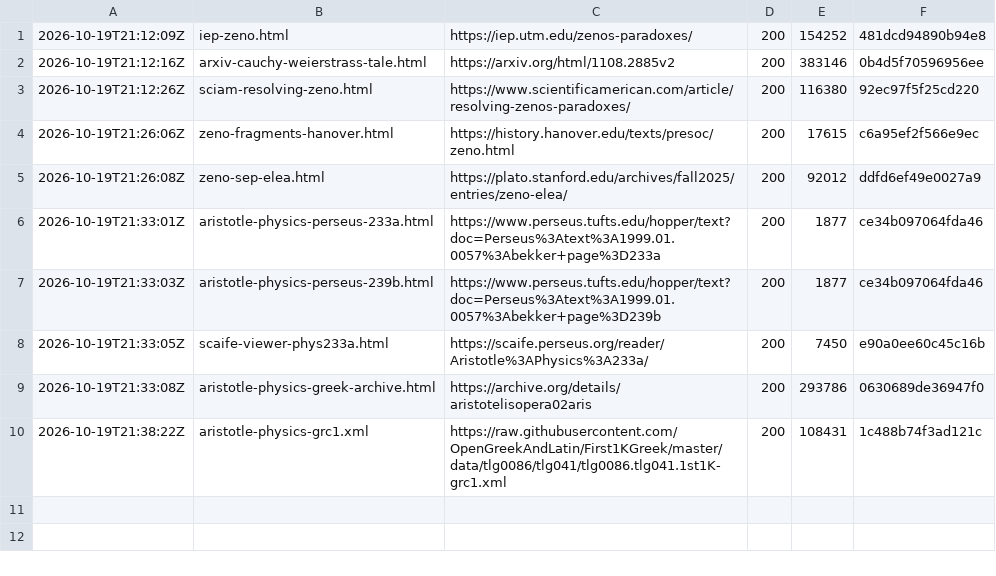
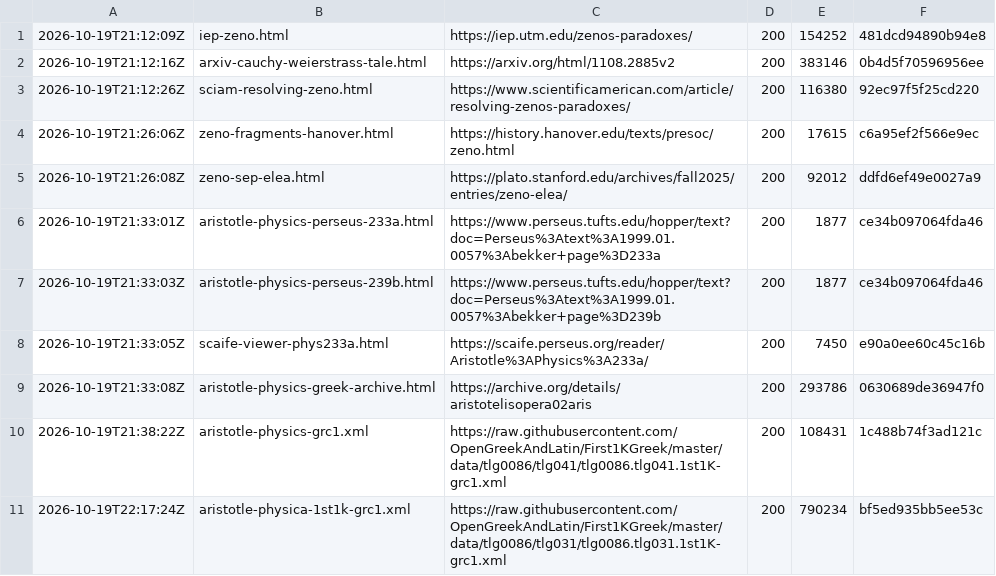
Before and after one commit to math-fournity/ZFC-Failure, a TSV file: docs/芝诺解决考古/搜索原始响应-20261017/zeno-溯源/_cert-20261019/chase-ledger.tsv, drawn as a sheet; the diff names each change by its address in the sheet, - before the commit and + after, or states it on an @@ line.

Commit message:
evidence(zeno-greek-closed): 希腊层闭合——A2/A3 拿到 Bekker 精确定位；作废自己前两轮的假阴性
取得 Open Greek and Latin / First1KGreek 的 tlg0086.tlg031 *Physica* 希腊全文
（790,234 B，带 <note type="marginal"> Bekker 标记），四条引文全部定位：

- A1 + A2 = 233a-233b
  「διὸ καὶ ὁ Ζήνωνος λόγος ψεῦδος λαμβάνει τὸ μὴ ἐνδέχεσθαι τὰ ἄπειρα διελθεῖν…」
  「τῶν δὲ κατὰ διαίρεσιν ἐνδέχεται· καὶ γὰρ αὐτὸς ὁ χρόνος οὕτως ἄπειρος」
- A3 = 239b-240a（飞矢判词）
  「Ζήνων δὲ παραλογίζεται… τοῦτο δʼ ἐστὶ ψεῦδος· οὐ γὰρ σύγκειται ὁ χρόνος
   ἐκ τῶν νῦν τῶν ἀδιαιρέτων」

因此作废前两轮（希腊原文层核验 + 核验补记）的阴性结论。根因不是又找了一卷，
而是**那两轮用的 archive.org Bekker djvu OCR 召回不足**：同一部 Physica，
该 OCR 只 1 处 Ζήνωνος，机器可读 XML 有 4 处且带页码；
飞矢的箭在希腊里是 ὀϊστόν 不是 βέλος，我前两轮检 βέλος 检不到，部分原因是用词不同。

教训：阴性结论的强度不能超过检索工具的召回率。第 9 轮把边界去循环化方向对，
但如果当时估计了召回率（1/4），就不该下阴性结论而该先找更全的文本源。

作废范围只限「希腊层未确认」这一条；A1-A4 的转录层身份、「亚里士多德是更早的解决者」
这一发现（现在更强，有两处判词原文）、证书 PARTIAL verdict 全部仍有效。

A4 只确认一半：Fairbanks 自标 250,20，但本卷四处 Ζήνωνος 在 209a/233a/239b/263a，
没有 250,20。引用 A4 只能说「亚里士多德有明确判词」，不能说那句英文的位置。

作品号由遍历 42 个 tlg0086 目录的 __cts__.xml 机械查得（前两轮凭记忆猜 tlg041
两次猜错）。6 句希腊引文逐字回验 6/6 HIT。未 push。

```diff
--- a/docs/芝诺解决考古/搜索原始响应-20261017/zeno-溯源/_cert-20261019/chase-ledger.tsv
+++ b/docs/芝诺解决考古/搜索原始响应-20261017/zeno-溯源/_cert-20261019/chase-ledger.tsv
+row 11: 2026-10-19T22:17:24Z | aristotle-physica-1st1k-grc1.xml | https://raw.githubusercontent.com/OpenGreekAndLatin/First1KGreek/master/data/tlg0086/tlg031/tlg0086.tlg031.1st1K-grc1.xml | 200 | 790234 | bf5ed935bb5ee53c
```
Also changed, not shown: 6 other files.
